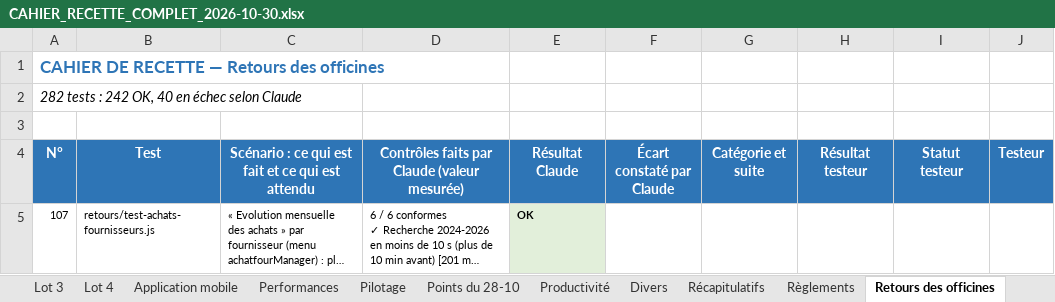
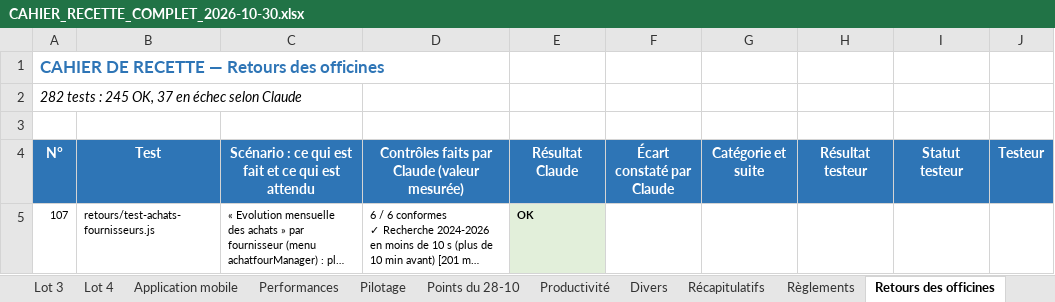
Before and after one commit to airm5500/prestige, an Excel workbook: docs/recette/CAHIER_RECETTE_COMPLET_2026-10-30.xlsx, sheet Retours des officines, drawn as a sheet; only a part is shown; long unchanged cells end in …; values as stored, in another font and other column widths than the file's, no borders; conditional formats not drawn; the diff covers the shown part only; the diff names each change by its address in the sheet, - before the commit and + after, or states it on an @@ line.

```diff
--- a/docs/recette/CAHIER_RECETTE_COMPLET_2026-10-30.xlsx (sheet Retours des officines)
+++ b/docs/recette/CAHIER_RECETTE_COMPLET_2026-10-30.xlsx (sheet Retours des officines)
-A2: 282 tests : 242 OK, 40 en échec selon Claude
+A2: 282 tests : 245 OK, 37 en échec selon Claude
```
Also changed, not shown: 12 edited cells and cell formats elsewhere in this sheet, sheet Synthèse, sheet Mode d'emploi, docs/recette/RAPPORT_TESTS_ECRAN_2026-10-30.xlsx.
